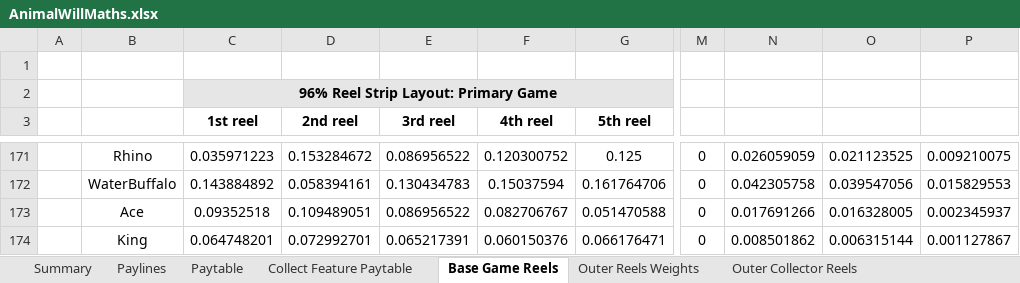
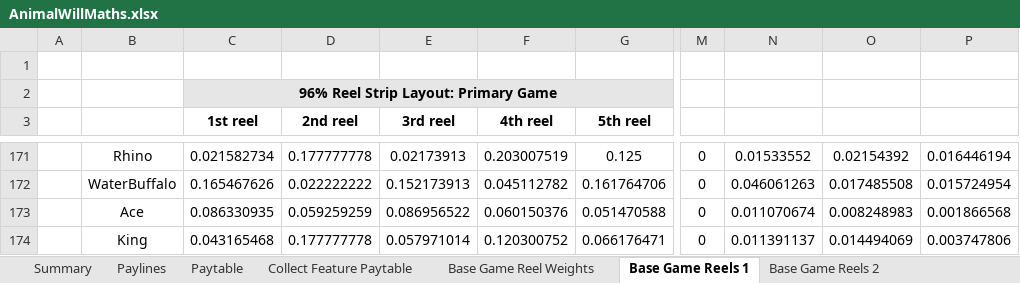
Before and after one commit to microchelick43018/AnimalWill, an Excel workbook: AnimalWill/AnimalWillMaths.xlsx, sheet Base Game Reels 1, drawn as a sheet; only a part is shown, gaps mark what is left out; values as stored, in another font and other column widths than the file's, no borders; conditional formats not drawn; the diff covers the shown part only; the diff names each change by its address in the sheet, - before the commit and + after, or states it on an @@ line.

Commit message:
Collector Feature is added, 2nd BG Reel is added

```diff
--- a/AnimalWill/AnimalWillMaths.xlsx (sheet Base Game Reels 1)
+++ b/AnimalWill/AnimalWillMaths.xlsx (sheet Base Game Reels 1)
-sheet tab: Base Game Reels
+sheet tab: Base Game Reels 1
+sheet tab: Base Game Reel Weights
+sheet tab: Base Game Reels 2
-C171 (1st reel): 0.035971223
+C171 (1st reel): 0.021582734
-D171 (2nd reel): 0.153284672
+D171 (2nd reel): 0.177777778
-E171 (3rd reel): 0.086956522
+E171 (3rd reel): 0.02173913
-F171 (4th reel): 0.120300752
+F171 (4th reel): 0.203007519
-N171: 0.026059059
+N171: 0.01533552
-O171: 0.021123525
+O171: 0.02154392
-P171: 0.009210075
+P171: 0.016446194
-C172 (1st reel): 0.143884892
+C172 (1st reel): 0.165467626
-D172 (2nd reel): 0.058394161
+D172 (2nd reel): 0.022222222
-E172 (3rd reel): 0.130434783
+E172 (3rd reel): 0.152173913
-F172 (4th reel): 0.15037594
+F172 (4th reel): 0.045112782
-N172: 0.042305758
+N172: 0.046061263
-O172: 0.039547056
+O172: 0.017485508
-P172: 0.015829553
+P172: 0.015724954
-C173 (1st reel): 0.09352518
+C173 (1st reel): 0.086330935
-D173 (2nd reel): 0.109489051
+D173 (2nd reel): 0.059259259
-F173 (4th reel): 0.082706767
+F173 (4th reel): 0.060150376
-N173: 0.017691266
+N173: 0.011070674
-O173: 0.016328005
+O173: 0.008248983
-P173: 0.002345937
+P173: 0.001866568
-C174 (1st reel): 0.064748201
+C174 (1st reel): 0.043165468
-D174 (2nd reel): 0.072992701
+D174 (2nd reel): 0.177777778
-E174 (3rd reel): 0.065217391
+E174 (3rd reel): 0.057971014
-F174 (4th reel): 0.060150376
+F174 (4th reel): 0.120300752
-N174: 0.008501862
+N174: 0.011391137
-O174: 0.006315144
+O174: 0.014494069
-P174: 0.001127867
+P174: 0.003747806
```
Also changed, not shown: 9 added rows, 9 removed rows, 205 edited cells and cell formats elsewhere in this sheet, sheet Collect Feature Paytable, sheet Paytable, 1 other file.
